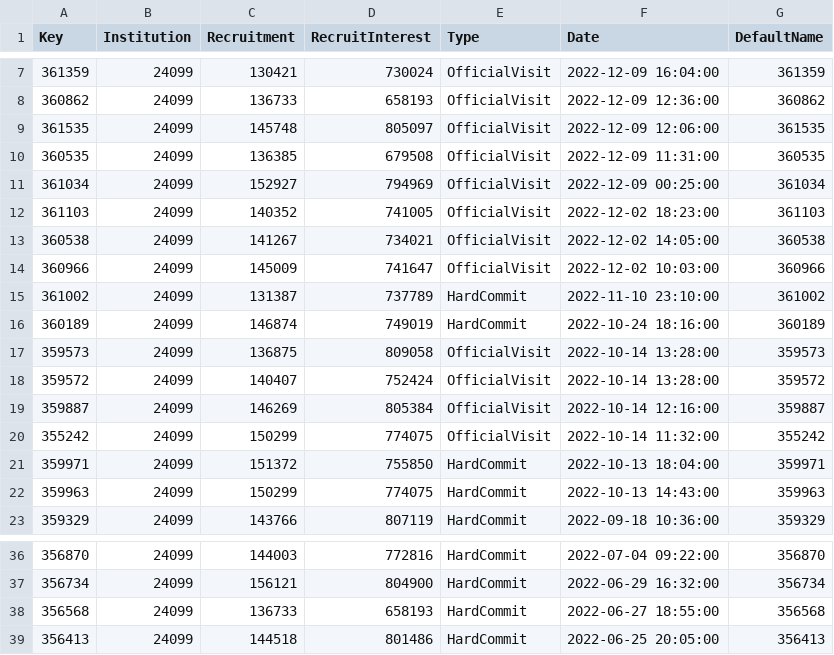
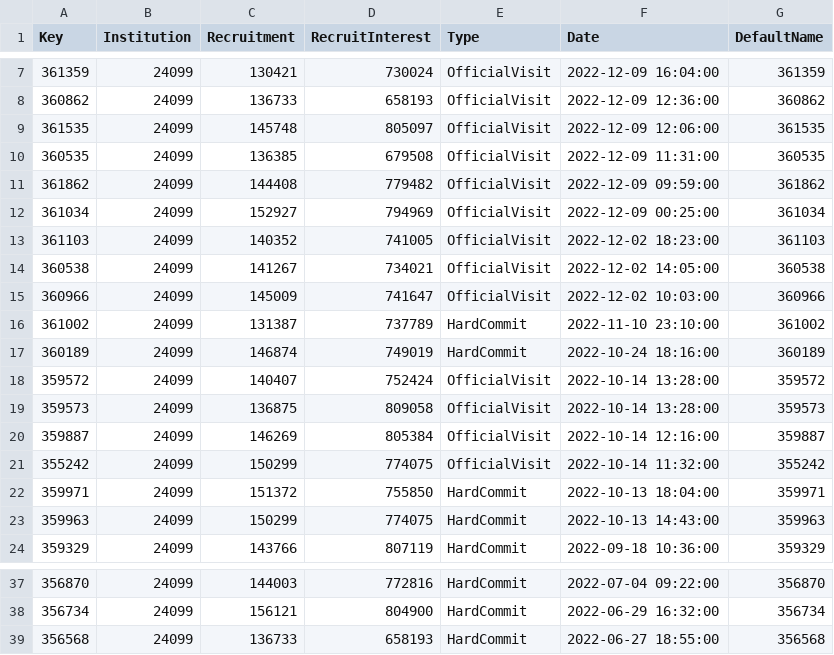
Before and after one commit to jbuddavis/crootBot, a CSV file: data/events_old.csv, drawn as a sheet; only a part is shown, gaps mark what is left out.

```diff
--- a/data/events_old.csv
+++ b/data/events_old.csv
@@ -10,2 +10,3 @@ Key,Institution,Recruitment,RecruitInterest,Type,Date,DefaultName
 360535,24099,136385,679508,OfficialVisit,2022-12-09 11:31:00,360535
+361862,24099,144408,779482,OfficialVisit,2022-12-09 09:59:00,361862
 361034,24099,152927,794969,OfficialVisit,2022-12-09 00:25:00,361034
@@ -16,4 +17,4 @@ Key,Institution,Recruitment,RecruitInterest,Type,Date,DefaultName
 360189,24099,146874,749019,HardCommit,2022-10-24 18:16:00,360189
+359572,24099,140407,752424,OfficialVisit,2022-10-14 13:28:00,359572
 359573,24099,136875,809058,OfficialVisit,2022-10-14 13:28:00,359573
-359572,24099,140407,752424,OfficialVisit,2022-10-14 13:28:00,359572
 359887,24099,146269,805384,OfficialVisit,2022-10-14 12:16:00,359887
@@ -38,2 +39 @@ Key,Institution,Recruitment,RecruitInterest,Type,Date,DefaultName
 356568,24099,136733,658193,HardCommit,2022-06-27 18:55:00,356568
-356413,24099,144518,801486,HardCommit,2022-06-25 20:05:00,356413
```
Also changed, not shown: data/futurecasts_old.csv.
